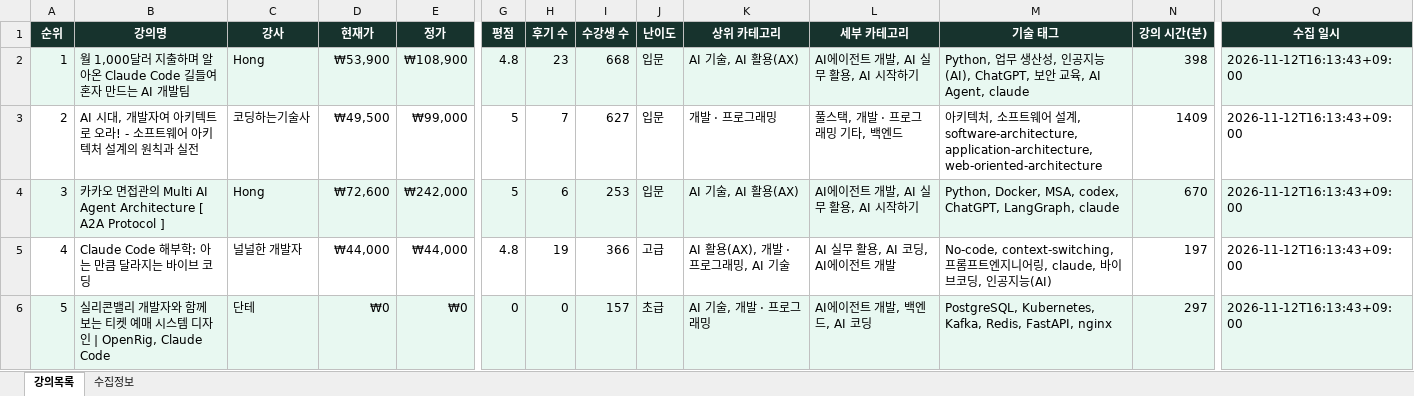
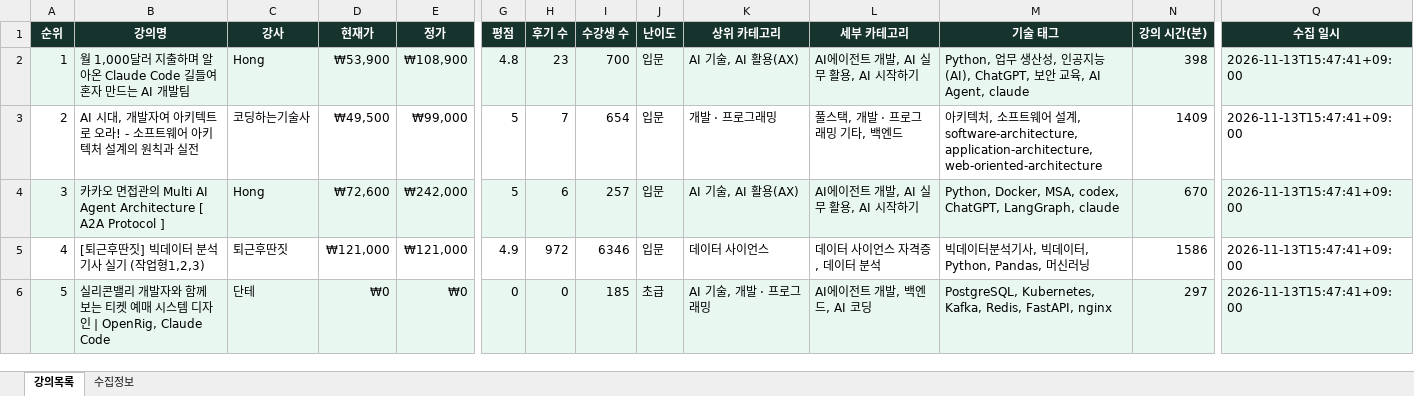
Before and after one commit to DongsooJung/dongsoojung.github.io, an Excel workbook: inflearn/output/inflearn_main_latest.xlsx, sheet 강의목록, drawn as a sheet; only a part is shown, gaps mark what is left out; values as stored, in another font and other column widths than the file's, no borders; the diff covers the shown part only; the diff names each change by its address in the sheet, - before the commit and + after, or states it on an @@ line.

```diff
--- a/inflearn/output/inflearn_main_latest.xlsx (sheet 강의목록)
+++ b/inflearn/output/inflearn_main_latest.xlsx (sheet 강의목록)
-I2 (수강생 수): 668
+I2 (수강생 수): 700
-Q2:Q6 (수집 일시): 2026-11-12T16:13:43+09:00
+Q2:Q6 (수집 일시): 2026-11-13T15:47:41+09:00
-I3 (수강생 수): 627
+I3 (수강생 수): 654
-I4 (수강생 수): 253
+I4 (수강생 수): 257
-B5 (강의명): Claude Code 해부학: 아는 만큼 달라지는 바이브 코딩
+B5 (강의명): [퇴근후딴짓] 빅데이터 분석기사 실기 (작업형1,2,3)
-C5 (강사): 널널한 개발자
+C5 (강사): 퇴근후딴짓
-D5 (현재가): ₩44,000
+D5 (현재가): ₩121,000
-E5 (정가): ₩44,000
+E5 (정가): ₩121,000
-G5 (평점): 4.8
+G5 (평점): 4.9
-H5 (후기 수): 19
+H5 (후기 수): 972
-I5 (수강생 수): 366
+I5 (수강생 수): 6346
-J5 (난이도): 고급
+J5 (난이도): 입문
-K5 (상위 카테고리): AI 활용(AX), 개발 · 프로그래밍, AI 기술
+K5 (상위 카테고리): 데이터 사이언스
-L5 (세부 카테고리): AI 실무 활용, AI 코딩, AI에이전트 개발
+L5 (세부 카테고리): 데이터 사이언스 자격증, 데이터 분석
-M5 (기술 태그): No-code, context-switching, 프롬프트엔지니어링, claude, 바이브코딩, 인공지능(AI)
+M5 (기술 태그): 빅데이터분석기사, 빅데이터, Python, Pandas, 머신러닝
-N5 (강의 시간(분)): 197
+N5 (강의 시간(분)): 1586
-I6 (수강생 수): 157
+I6 (수강생 수): 185
```
Also changed, not shown: 1435 edited cells elsewhere in this sheet, sheet 수집정보, 4 other files.
